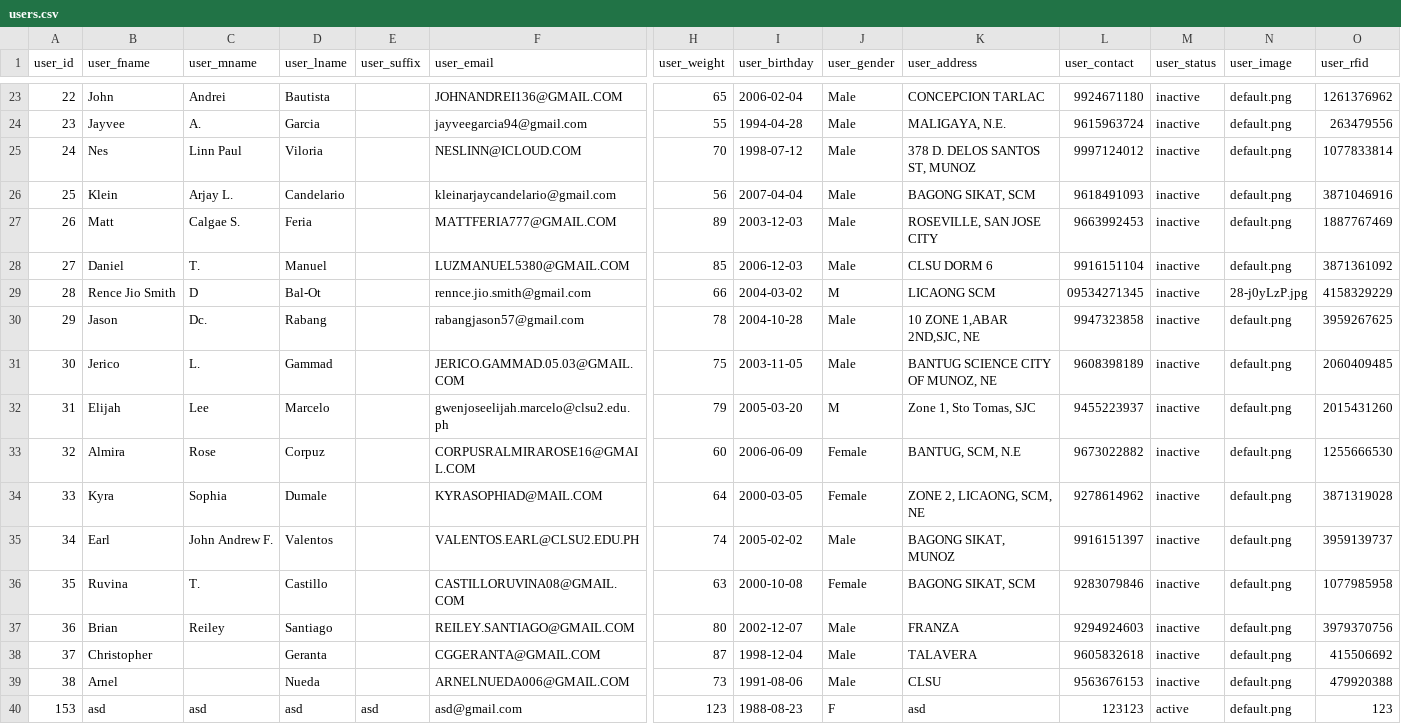
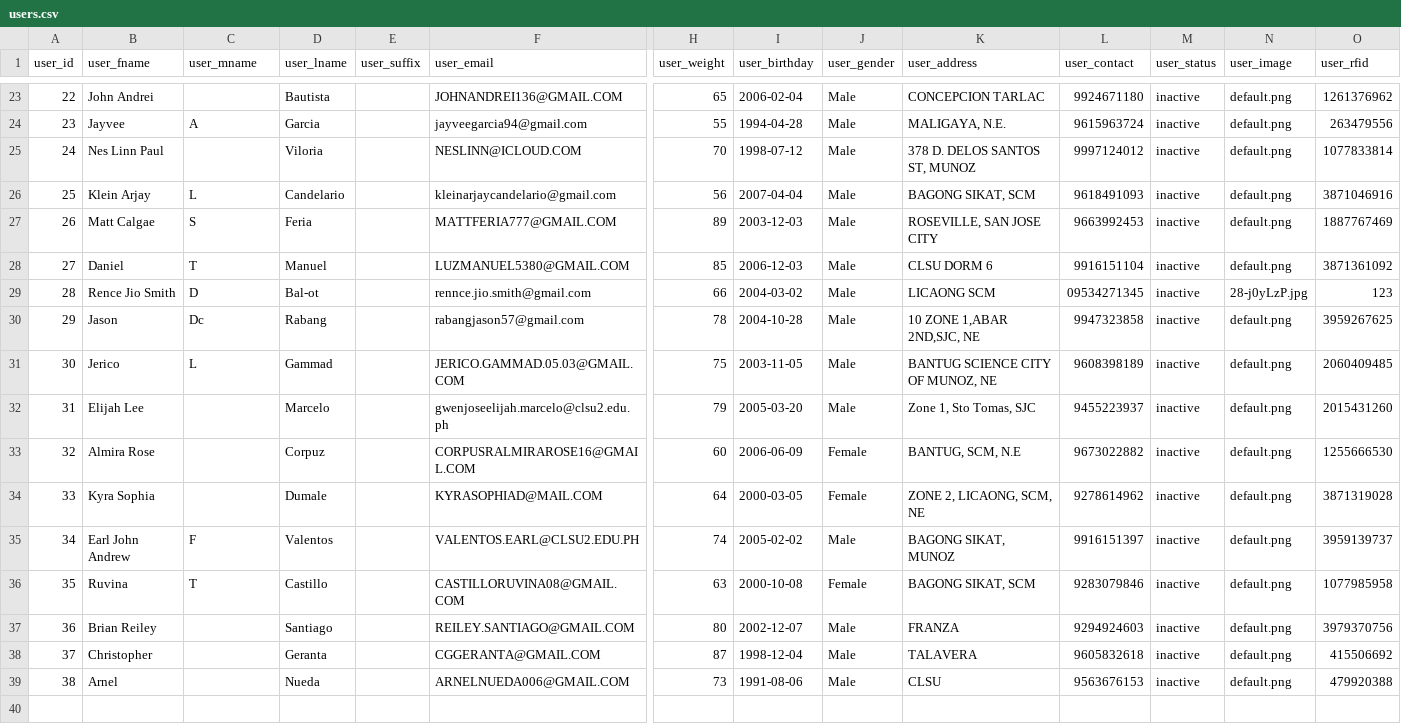
Before and after one commit to RenceJioSmith02/dkb-fitness-gym, a CSV file: csv/users_record/users.csv, drawn as a sheet; only a part is shown, gaps mark what is left out; rows hold the shown columns only; the diff covers the shown part only; the diff names each change by its address in the sheet, - before the commit and + after, or states it on an @@ line.

```diff
--- a/csv/users_record/users.csv
+++ b/csv/users_record/users.csv
-B23 (user_fname): John
+B23 (user_fname): John Andrei
-C23 (user_mname): Andrei
+C23 (user_mname): (empty)
-C24 (user_mname): A.
+C24 (user_mname): A
-B25 (user_fname): Nes
+B25 (user_fname): Nes Linn Paul
-C25 (user_mname): Linn Paul
+C25 (user_mname): (empty)
-B26 (user_fname): Klein
+B26 (user_fname): Klein Arjay
-C26 (user_mname): Arjay L.
+C26 (user_mname): L
-B27 (user_fname): Matt
+B27 (user_fname): Matt Calgae
-C27 (user_mname): Calgae S.
+C27 (user_mname): S
-C28 (user_mname): T.
+C28 (user_mname): T
-D29 (user_lname): Bal-Ot
+D29 (user_lname): Bal-ot
-J29 (user_gender): M
+J29 (user_gender): Male
-O29 (user_rfid): 4158329229
+O29 (user_rfid): 123
-C30 (user_mname): Dc.
+C30 (user_mname): Dc
-C31 (user_mname): L.
+C31 (user_mname): L
-B32 (user_fname): Elijah
+B32 (user_fname): Elijah Lee
-C32 (user_mname): Lee
+C32 (user_mname): (empty)
-J32 (user_gender): M
+J32 (user_gender): Male
-B33 (user_fname): Almira
+B33 (user_fname): Almira Rose
-C33 (user_mname): Rose
+C33 (user_mname): (empty)
-B34 (user_fname): Kyra
+B34 (user_fname): Kyra Sophia
-C34 (user_mname): Sophia
+C34 (user_mname): (empty)
-B35 (user_fname): Earl
+B35 (user_fname): Earl John Andrew
-C35 (user_mname): John Andrew F.
+C35 (user_mname): F
-C36 (user_mname): T.
+C36 (user_mname): T
-B37 (user_fname): Brian
+B37 (user_fname): Brian Reiley
-C37 (user_mname): Reiley
+C37 (user_mname): (empty)
-row 40: 153 | asd | asd | asd | asd | asd@gmail.com | 123 | 1988-08-23 | F | asd | 123123 | active | default.png | 123
```
Also changed, not shown: 32 edited cells elsewhere in this file, csv/membership_record/membership.csv, 5 other files.
